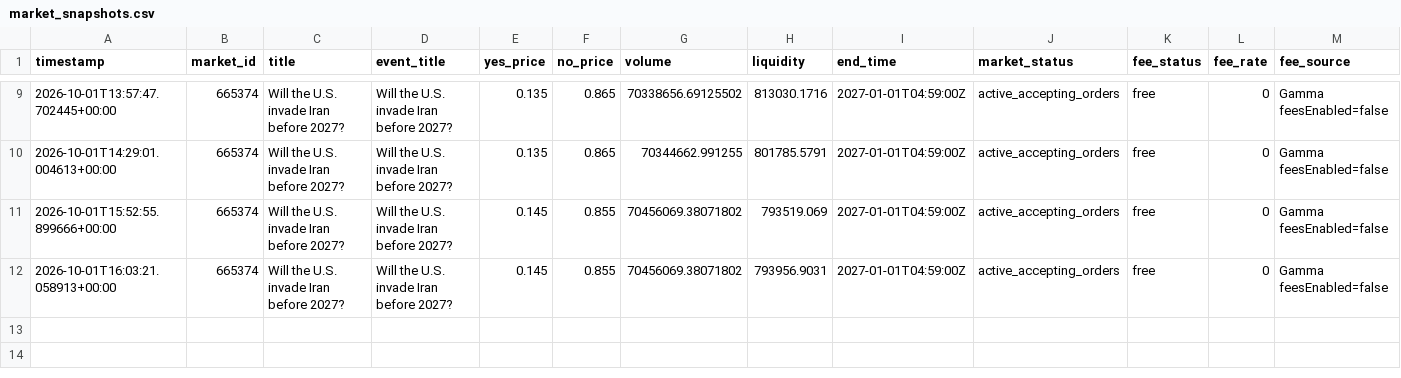
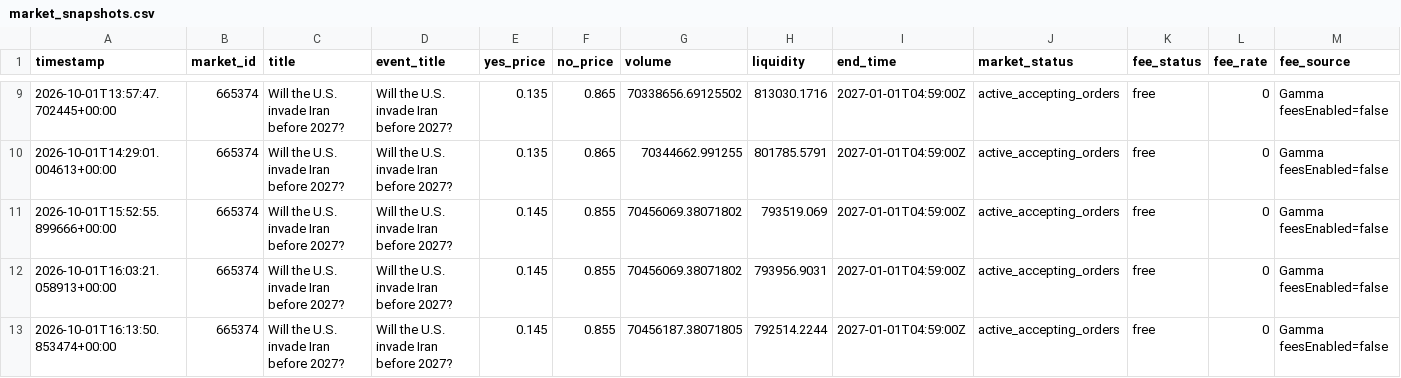
Before and after one commit to AIYAMADAPHOTO/polymarket-free-paper-20260930-001236, a CSV file: freebot-data-v2/market_snapshots.csv, drawn as a sheet; only a part is shown, gaps mark what is left out; rows hold the shown columns only; the diff names each change by its address in the sheet, - before the commit and + after, or states it on an @@ line.

```diff
--- a/freebot-data-v2/market_snapshots.csv
+++ b/freebot-data-v2/market_snapshots.csv
+row 13: 2026-10-01T16:13:50.853474+00:00 | 665374 | Will the U.S. invade Iran before 2027? | Will the U.S. invade Iran before 2027? | 0.145 | 0.855 | 70456187.38071805 | 792514.2244 | 2027-01-01T04:59:00Z | active_accepting_orders | free | 0 | Gamma feesEnabled=false
```
Also changed, not shown: freebot-data-v2/free_heartbeat.csv, freebot-data-v2/free_rejections.csv, 8 other files.
